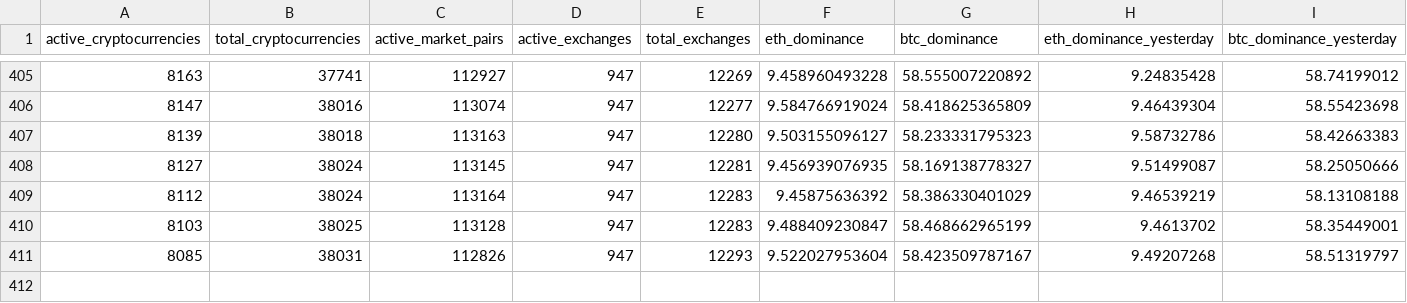
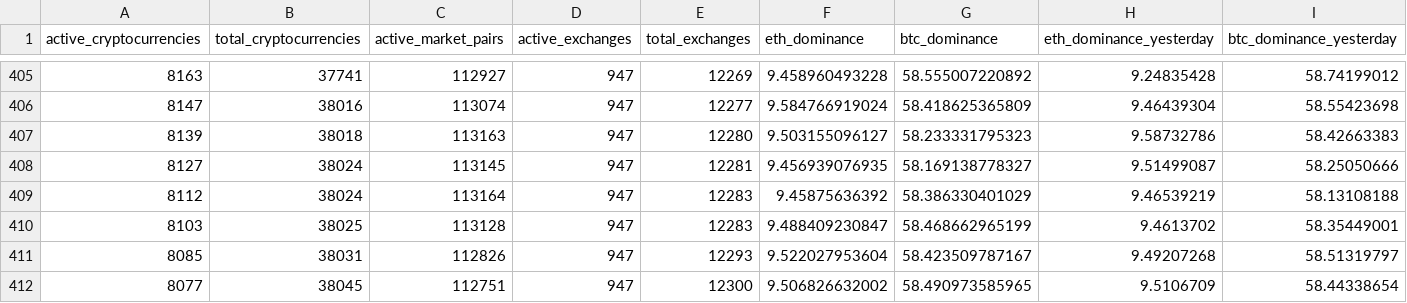
Before and after one commit to jorickdefraine/cmc-quotes-fetcher, a CSV file: data.csv, drawn as a sheet; only a part is shown, gaps mark what is left out; rows hold the shown columns only; the diff names each change by its address in the sheet, - before the commit and + after, or states it on an @@ line.

```diff
--- a/data.csv
+++ b/data.csv
+row 412: 8077 | 38045 | 112751 | 947 | 12300 | 9.506826632002 | 58.490973585965 | 9.5106709 | 58.44338654
```
